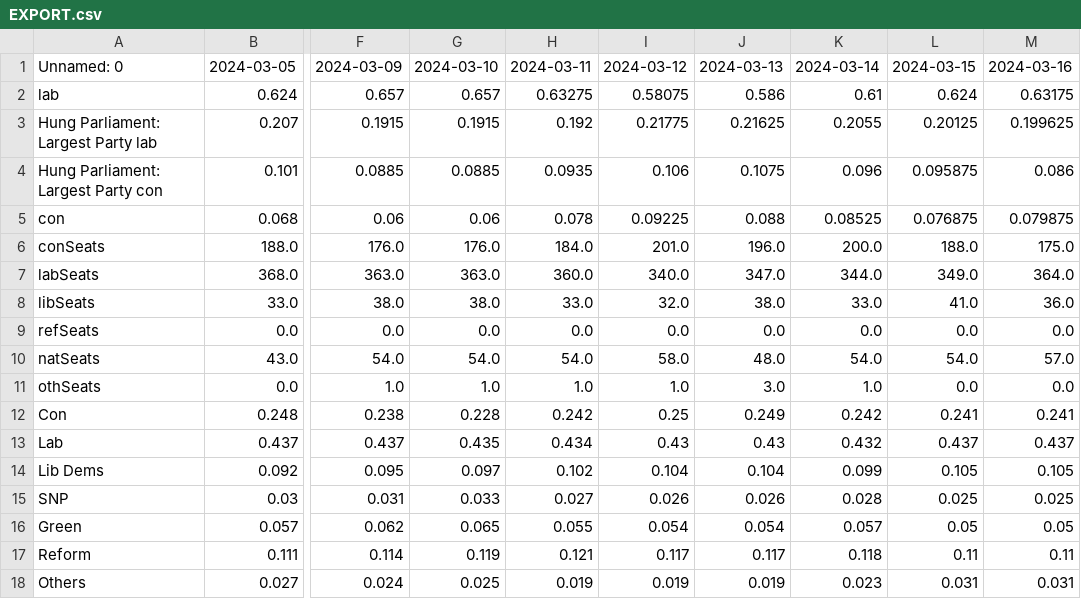
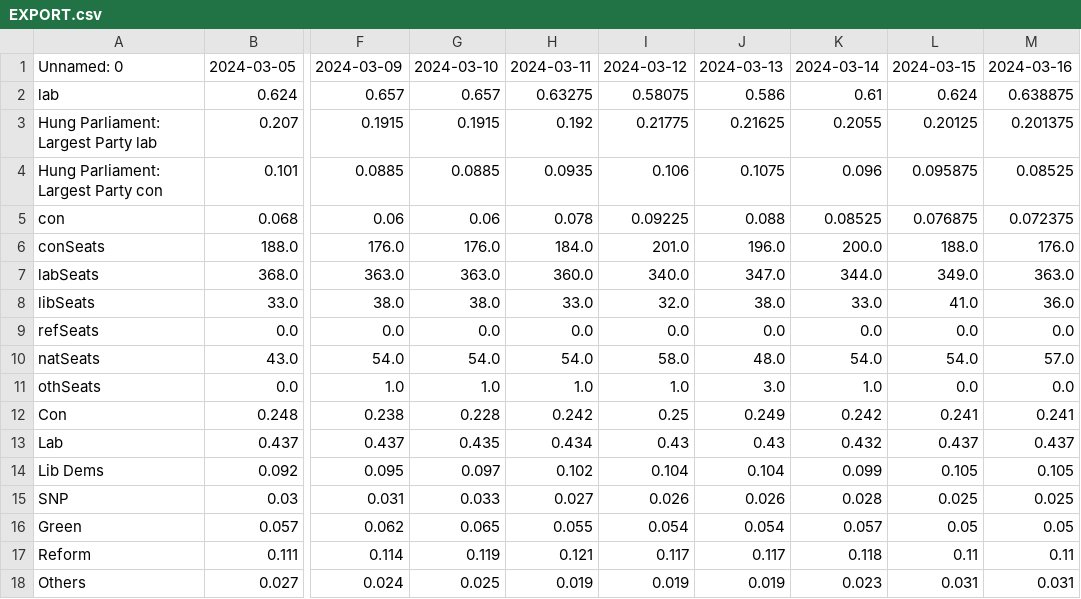
Before and after one commit to data-john/Politics, a CSV file: UKGE/outputs/EXPORT.csv, drawn as a sheet; only a part is shown, gaps mark what is left out; the diff names each change by its address in the sheet, - before the commit and + after, or states it on an @@ line.

```diff
--- a/UKGE/outputs/EXPORT.csv
+++ b/UKGE/outputs/EXPORT.csv
-M2: 0.63175
+M2: 0.638875
-M3: 0.199625
+M3: 0.201375
-M4: 0.086
+M4: 0.08525
-M5: 0.079875
+M5: 0.072375
-M6: 175.0
+M6: 176.0
-M7: 364.0
+M7: 363.0
```
Also changed, not shown: 1 other file.
